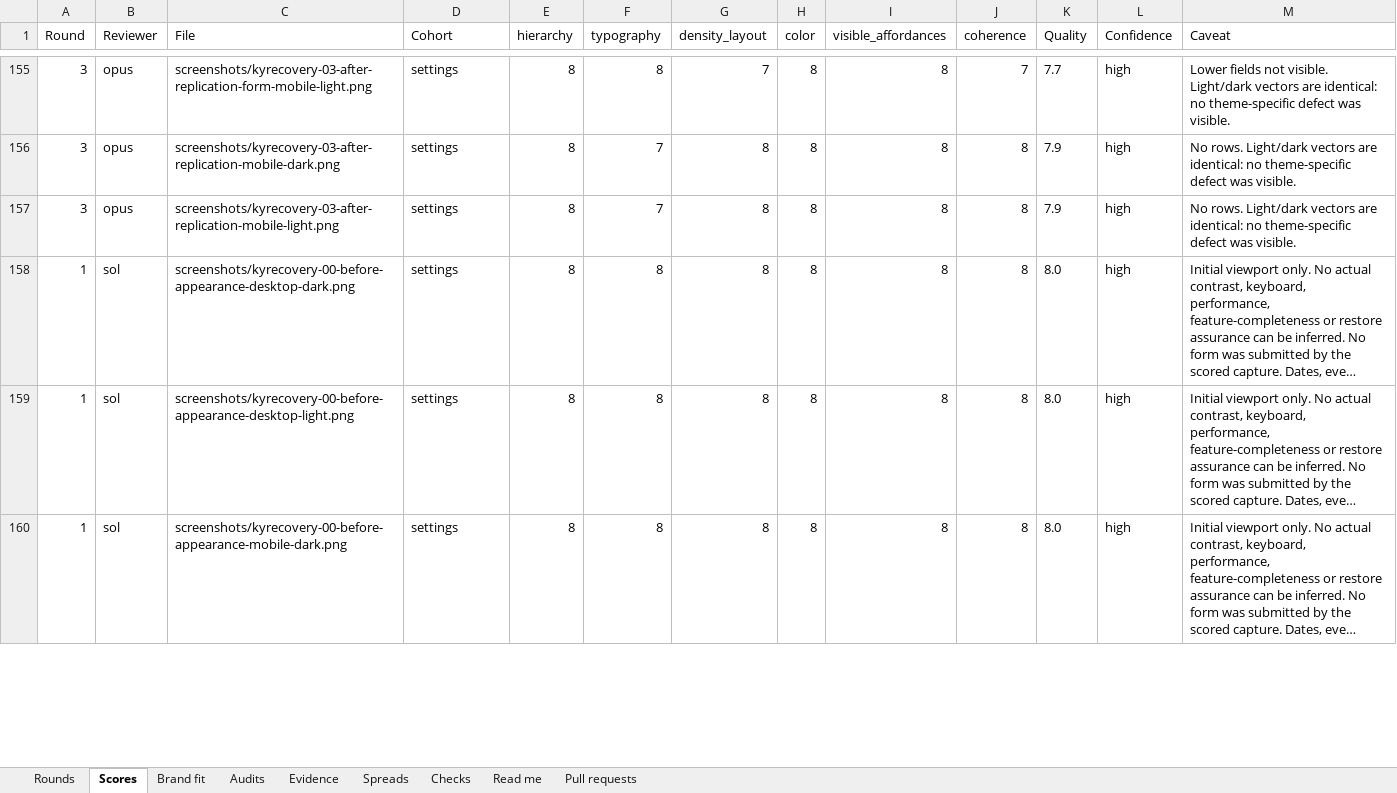
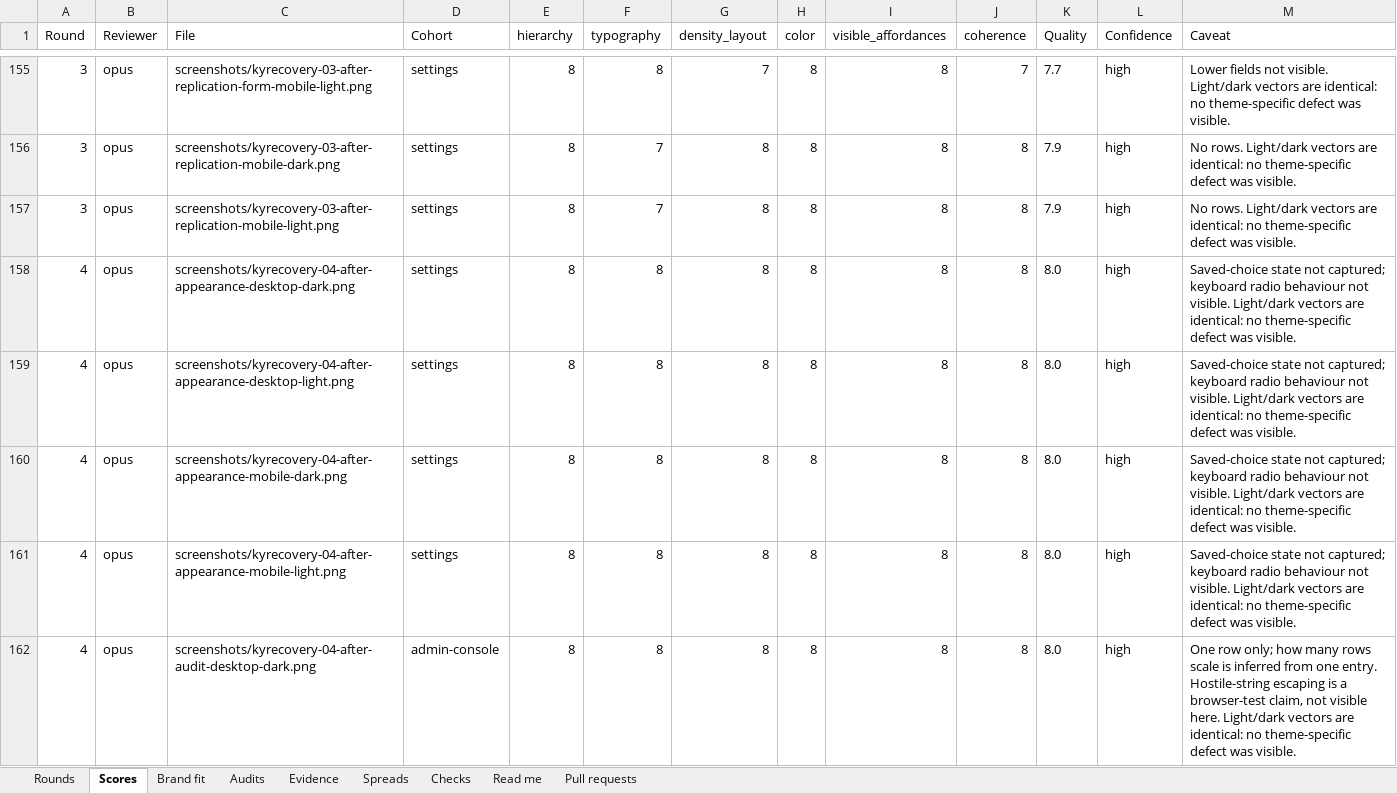
Before and after one commit to Busnes-app/KyRecovery-server, an Excel workbook: docs/ui-recovery-eight/KyRecovery-Council.xlsx, sheet Scores, drawn as a sheet; only a part is shown, gaps mark what is left out; the shorter side is filled out with more unchanged rows; long unchanged cells end in …; values as stored, in another font and other column widths than the file's, no borders; the diff covers the shown part only; the diff names each change by its address in the sheet, - before the commit and + after, or states it on an @@ line.

Commit message:
record recovery round four council results
Preserve independent raw reports, exact cohort means and the parent audit. Keep the gate held for the phone Overview layout and distinguish reviewer variance from implementation changes.

```diff
--- a/docs/ui-recovery-eight/KyRecovery-Council.xlsx (sheet Scores)
+++ b/docs/ui-recovery-eight/KyRecovery-Council.xlsx (sheet Scores)
+row 158: 4 | opus | screenshots/kyrecovery-04-after-appearance-desktop-dark.png | settings | 8 | 8 | 8 | 8 | 8 | 8 | 8.0 | high | Saved-choice state not captured; keyboard radio behaviour not visible. Light/dark vectors are identical: no theme-specific defect was visible.
+row 159: 4 | opus | screenshots/kyrecovery-04-after-appearance-desktop-light.png | settings | 8 | 8 | 8 | 8 | 8 | 8 | 8.0 | high | Saved-choice state not captured; keyboard radio behaviour not visible. Light/dark vectors are identical: no theme-specific defect was visible.
+row 160: 4 | opus | screenshots/kyrecovery-04-after-appearance-mobile-dark.png | settings | 8 | 8 | 8 | 8 | 8 | 8 | 8.0 | high | Saved-choice state not captured; keyboard radio behaviour not visible. Light/dark vectors are identical: no theme-specific defect was visible.
+row 161: 4 | opus | screenshots/kyrecovery-04-after-appearance-mobile-light.png | settings | 8 | 8 | 8 | 8 | 8 | 8 | 8.0 | high | Saved-choice state not captured; keyboard radio behaviour not visible. Light/dark vectors are identical: no theme-specific defect was visible.
+row 162: 4 | opus | screenshots/kyrecovery-04-after-audit-desktop-dark.png | admin-console | 8 | 8 | 8 | 8 | 8 | 8 | 8.0 | high | One row only; how many rows scale is inferred from one entry. Hostile-string escaping is a browser-test claim, not visible here. Light/dark vectors are identical: no theme-specific defect was visible.
```
Also changed, not shown: 99 added rows elsewhere in this sheet, sheet Spreads, sheet Brand fit, sheet Evidence, sheet Rounds, sheet Pull requests, sheet Checks, 1 more sheet, 10 other files.
